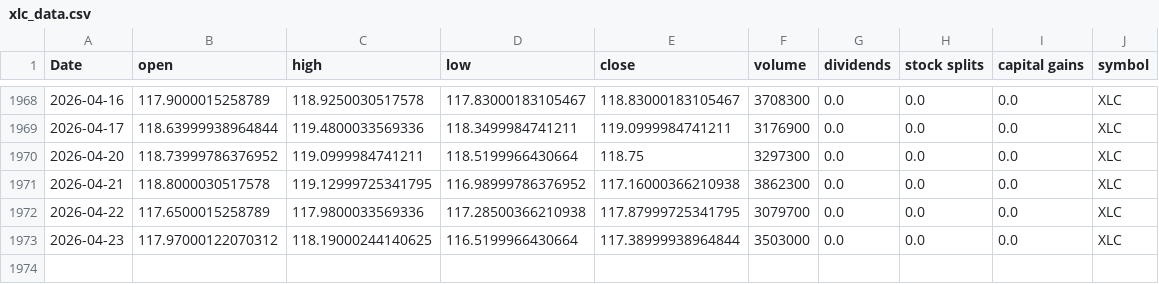
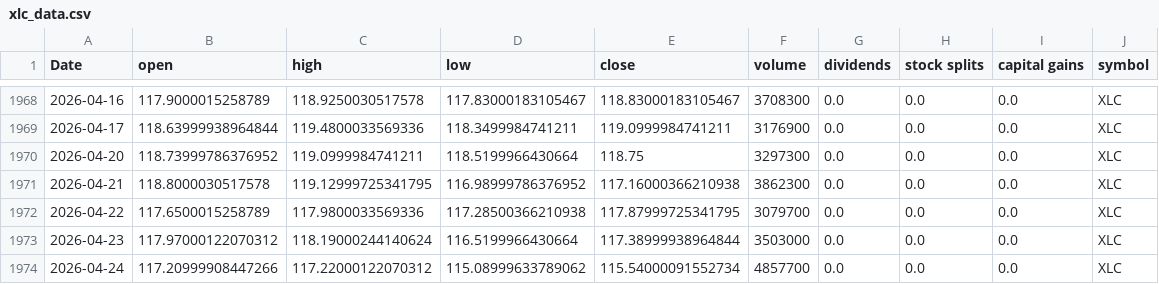
Before and after one commit to Akishai18/SignalM, a CSV file: data/sectors/xlc_data.csv, drawn as a sheet; only a part is shown, gaps mark what is left out.

```diff
--- a/data/sectors/xlc_data.csv
+++ b/data/sectors/xlc_data.csv
@@ -1972,2 +1972,3 @@ Date,open,high,low,close,volume,dividends,stock splits,capital gains,symbol
 2026-04-22,117.6500015258789,117.9800033569336,117.28500366210938,117.87999725341795,3079700,0.0,0.0,0.0,XLC
-2026-04-23,117.97000122070312,118.19000244140625,116.5199966430664,117.38999938964844,3503000,0.0,0.0,0.0,XLC
+2026-04-23,117.97000122070312,118.19000244140624,116.5199966430664,117.38999938964844,3503000,0.0,0.0,0.0,XLC
+2026-04-24,117.20999908447266,117.22000122070312,115.08999633789062,115.54000091552734,4857700,0.0,0.0,0.0,XLC
```
Also changed, not shown: data/sectors/xli_data.csv, data/sectors/xlk_data.csv, 46 other files.
